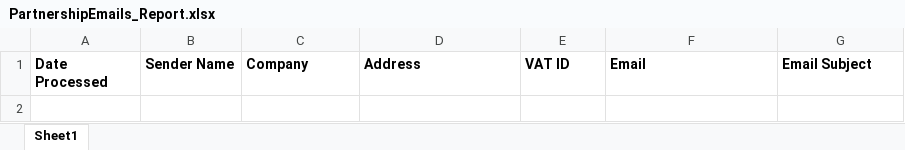
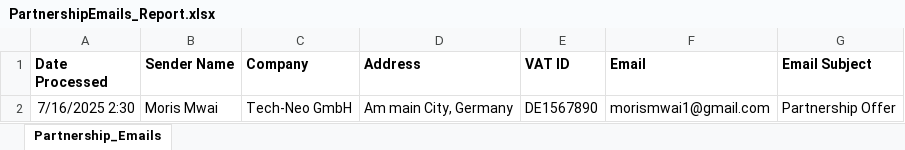
Before and after one commit to MorisMwai/T2G_EmailEnricher, an Excel workbook: Data/Output/PartnershipEmails_Report.xlsx, sheet Partnership_Emails, drawn as a sheet; values as stored, in another font and other column widths than the file's, no borders; the diff names each change by its address in the sheet, - before the commit and + after, or states it on an @@ line.

Commit message:
Added AppendMetadataToExcel.xaml and AddToQueue.xaml workflows for Excel update and queue integration

```diff
--- a/Data/Output/PartnershipEmails_Report.xlsx (sheet Partnership_Emails)
+++ b/Data/Output/PartnershipEmails_Report.xlsx (sheet Partnership_Emails)
-sheet tab: Sheet1
+sheet tab: Partnership_Emails
+row 2: 7/16/2025 2:30 | Moris Mwai | Tech-Neo GmbH | Am main City, Germany | DE1567890 | morismwai1@gmail.com | Partnership Offer
```
Also changed, not shown: 8 other files.
